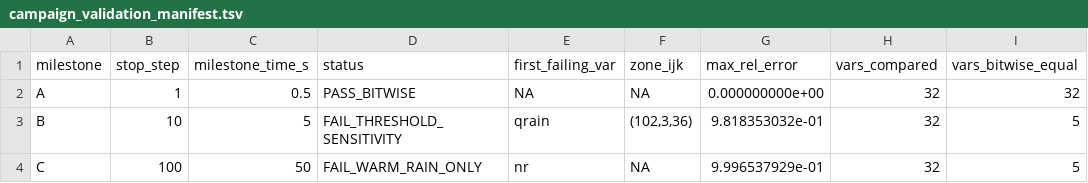
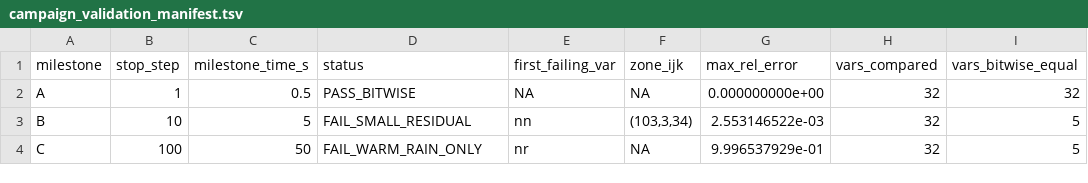
Before and after one commit to erf-model/ERF, a TSV file: Exec/.DevTests/fortran-to-cpp-microphysics/references/applications/wdm6/campaign_validation_manifest.tsv, drawn as a sheet; only a part is shown; the diff names each change by its address in the sheet, - before the commit and + after, or states it on an @@ line.

```diff
--- a/Exec/.DevTests/fortran-to-cpp-microphysics/references/applications/wdm6/campaign_validation_manifest.tsv
+++ b/Exec/.DevTests/fortran-to-cpp-microphysics/references/applications/wdm6/campaign_validation_manifest.tsv
-D3 (status): FAIL_THRESHOLD_SENSITIVITY
+D3 (status): FAIL_SMALL_RESIDUAL
-E3 (first_failing_var): qrain
+E3 (first_failing_var): nn
-F3 (zone_ijk): (102,3,36)
+F3 (zone_ijk): (103,3,34)
-G3 (max_rel_error): 9.818353032e-01
+G3 (max_rel_error): 2.553146522e-03
```
Also changed, not shown: Exec/.DevTests/fortran-to-cpp-microphysics/references/applications/wdm6/campaign_decisions.tsv.
